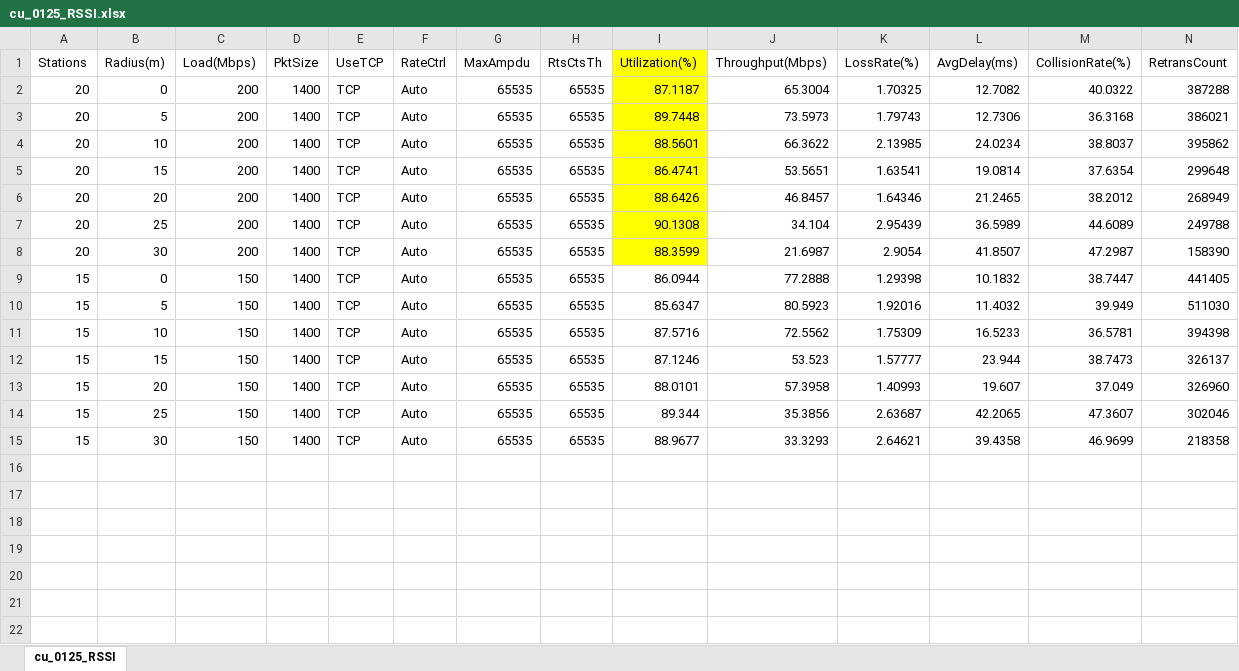
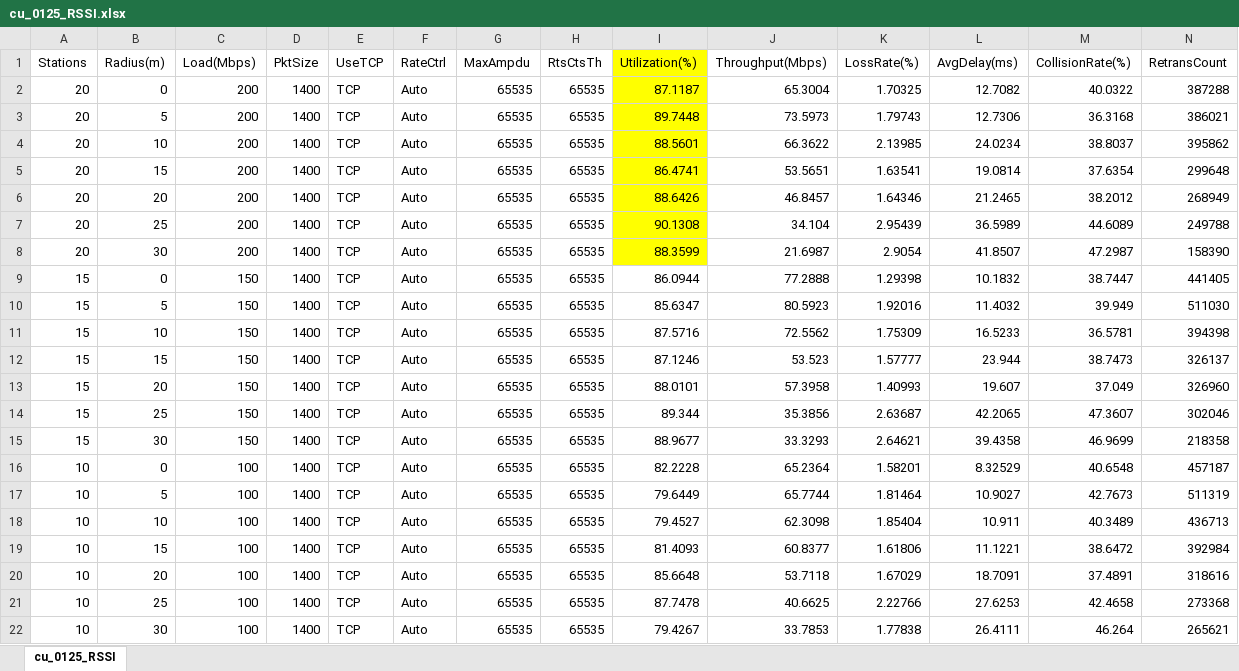
Before and after one commit to yazaki-lab/ns-allinone-3.45, an Excel workbook: ns-3.45/result_csv/cu_0125_RSSI.xlsx, sheet cu_0125_RSSI, drawn as a sheet; only a part is shown; values as stored, in another font and other column widths than the file's, no borders; charts and pictures not drawn; rows hold the shown columns only; the diff names each change by its address in the sheet, - before the commit and + after, or states it on an @@ line.

Commit message:
throughputで計算し直した

```diff
--- a/ns-3.45/result_csv/cu_0125_RSSI.xlsx (sheet cu_0125_RSSI)
+++ b/ns-3.45/result_csv/cu_0125_RSSI.xlsx (sheet cu_0125_RSSI)
+row 16: 10 | 0 | 100 | 1400 | TCP | Auto | 65535 | 65535 | 82.2228 | 65.2364 | 1.58201 | 8.32529 | 40.6548 | 457187
+row 17: 10 | 5 | 100 | 1400 | TCP | Auto | 65535 | 65535 | 79.6449 | 65.7744 | 1.81464 | 10.9027 | 42.7673 | 511319
+row 18: 10 | 10 | 100 | 1400 | TCP | Auto | 65535 | 65535 | 79.4527 | 62.3098 | 1.85404 | 10.911 | 40.3489 | 436713
+row 19: 10 | 15 | 100 | 1400 | TCP | Auto | 65535 | 65535 | 81.4093 | 60.8377 | 1.61806 | 11.1221 | 38.6472 | 392984
+row 20: 10 | 20 | 100 | 1400 | TCP | Auto | 65535 | 65535 | 85.6648 | 53.7118 | 1.67029 | 18.7091 | 37.4891 | 318616
+row 21: 10 | 25 | 100 | 1400 | TCP | Auto | 65535 | 65535 | 87.7478 | 40.6625 | 2.22766 | 27.6253 | 42.4658 | 273368
+row 22: 10 | 30 | 100 | 1400 | TCP | Auto | 65535 | 65535 | 79.4267 | 33.7853 | 1.77838 | 26.4111 | 46.264 | 265621
```
Also changed, not shown: charts or pictures, ns-3.45/result_csv/cu_0125_1st.xlsx, 3 other files.
